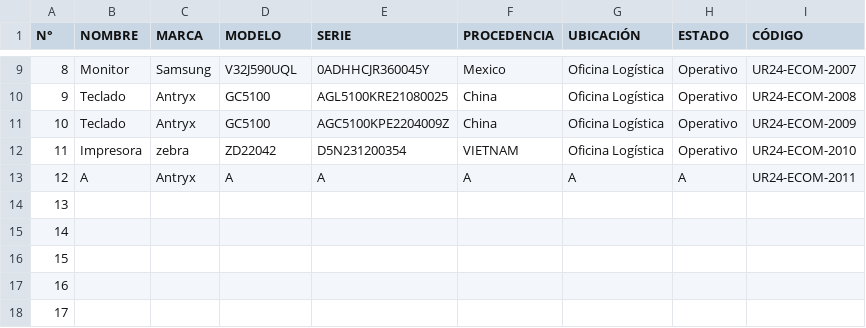
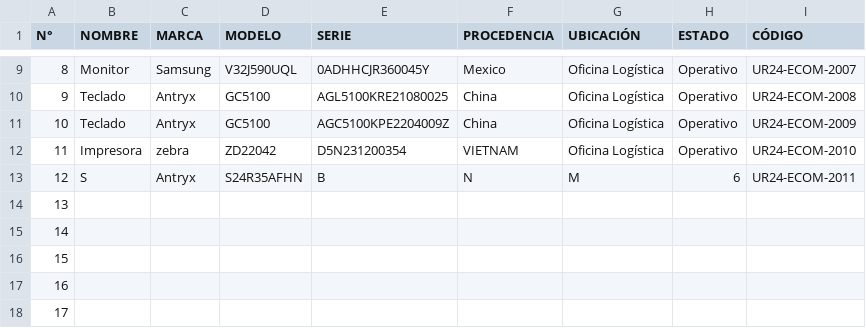
Before and after one commit to EricGraGom/INVENTARIOS2024, a CSV file: data.csv, drawn as a sheet; only a part is shown, gaps mark what is left out.

Commit message:
Add files via upload

```diff
--- a/data.csv
+++ b/data.csv
@@ -12,3 +12,3 @@
 11,Impresora,zebra ,ZD22042,D5N231200354,VIETNAM,Oficina Logística,Operativo,UR24-ECOM-2010
-12,A,Antryx,A,A,A,A,A,UR24-ECOM-2011
+12,S,Antryx,S24R35AFHN,B,N,M,6,UR24-ECOM-2011
 13,,,,,,,,
```
